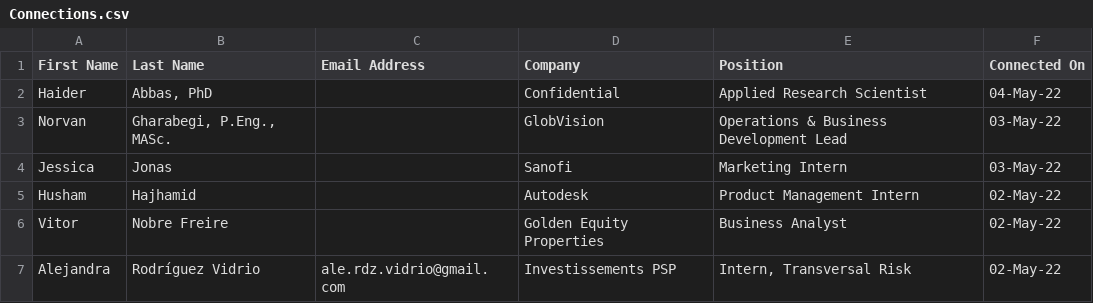
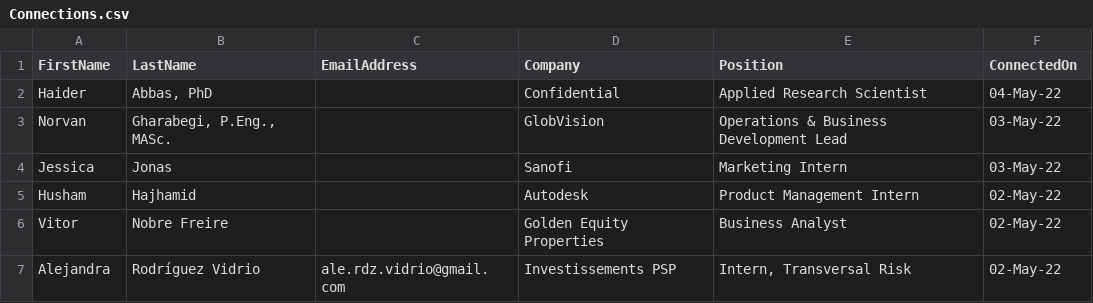
Before and after one commit to DelphineLeconte/Repo, a CSV file: Connections.csv, drawn as a sheet; only a part is shown.

```diff
--- a/Connections.csv
+++ b/Connections.csv
@@ -1,2 +1,2 @@
-First Name,Last Name,Email Address,Company,Position,Connected On
+FirstName,LastName,EmailAddress,Company,Position,ConnectedOn
 Haider,"Abbas, PhD",,Confidential ,Applied Research Scientist,04-May-22
```
Also changed, not shown: 3 other files.
